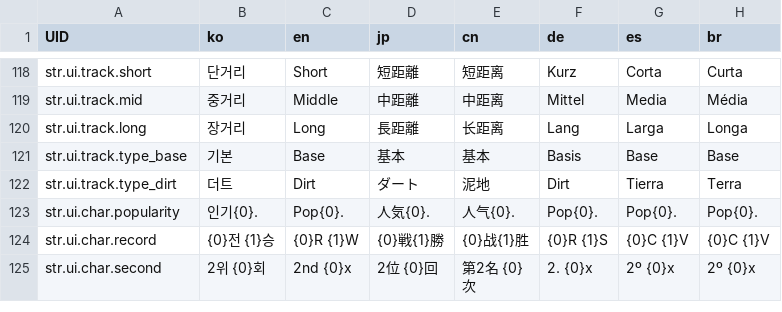
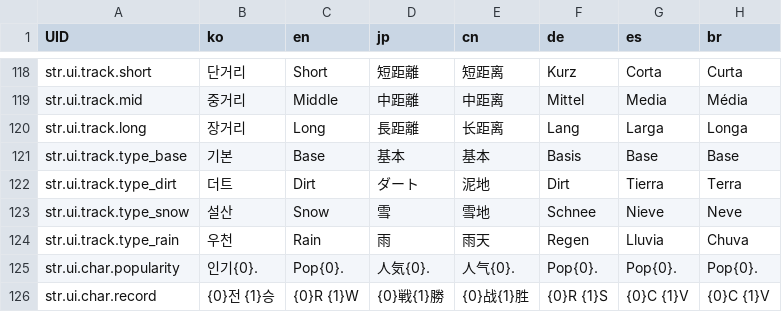
Before and after one commit to LeeJuls/DopamineRace, a CSV file: Assets/Resources/Data/StringTable.csv, drawn as a sheet; only a part is shown, gaps mark what is left out; the shorter side is filled out with more unchanged rows.

```diff
--- a/Assets/Resources/Data/StringTable.csv
+++ b/Assets/Resources/Data/StringTable.csv
@@ -122,2 +122,4 @@ str.ui.track.type_base,기본,Base,基本,基本,Basis,Base,Base
 str.ui.track.type_dirt,더트,Dirt,ダート,泥地,Dirt,Tierra,Terra
+str.ui.track.type_snow,설산,Snow,雪,雪地,Schnee,Nieve,Neve
+str.ui.track.type_rain,우천,Rain,雨,雨天,Regen,Lluvia,Chuva
 str.ui.char.popularity,인기{0}.,Pop{0}.,人気{0}.,人气{0}.,Pop{0}.,Pop{0}.,Pop{0}.
```
Also changed, not shown: Assets/Resources/Data/TrackDB.csv, 2 other files.
